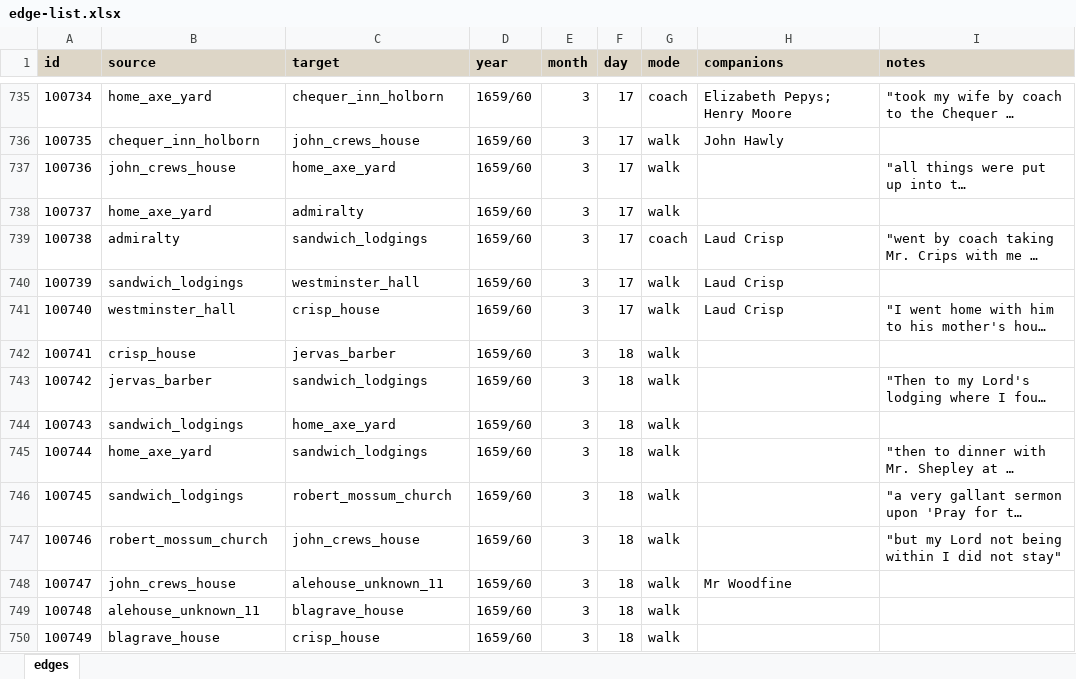
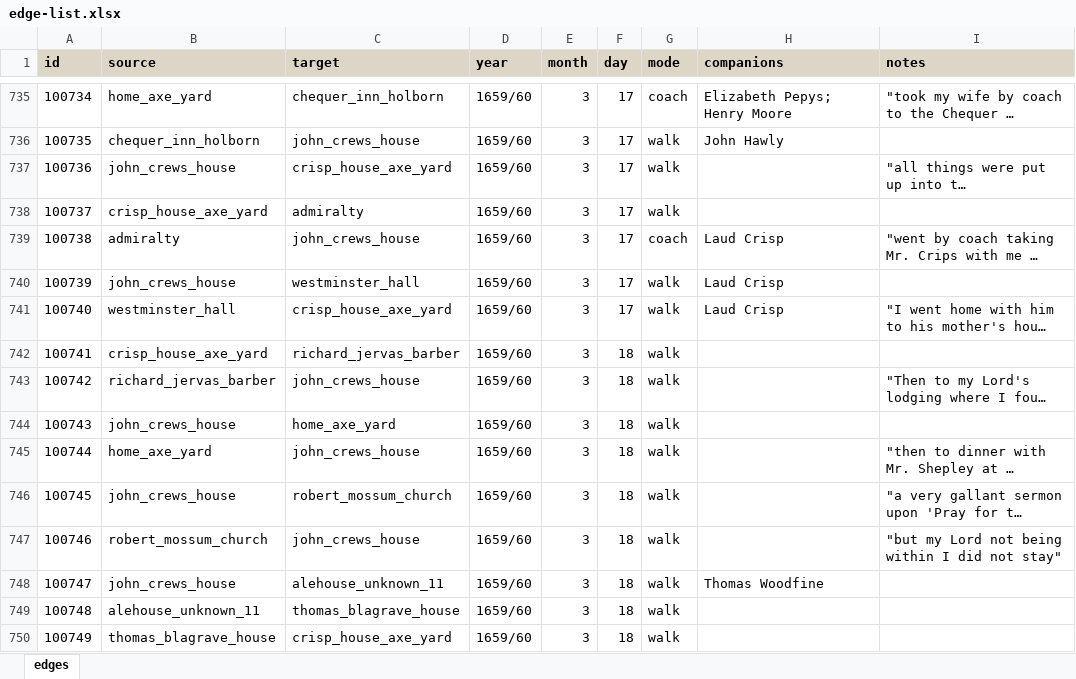
Before and after one commit to chnm/networking-pepys, an Excel workbook: edge-list.xlsx, sheet edges, drawn as a sheet; only a part is shown, gaps mark what is left out; long unchanged cells end in …; values as stored, in another font and other column widths than the file's, no borders; the diff covers the shown part only; the diff names each change by its address in the sheet, - before the commit and + after, or states it on an @@ line.

```diff
--- a/edge-list.xlsx (sheet edges)
+++ b/edge-list.xlsx (sheet edges)
-C737 (target): home_axe_yard
+C737 (target): crisp_house_axe_yard
-B738 (source): home_axe_yard
+B738 (source): crisp_house_axe_yard
-C739 (target): sandwich_lodgings
+C739 (target): john_crews_house
-B740 (source): sandwich_lodgings
+B740 (source): john_crews_house
-C741 (target): crisp_house
+C741 (target): crisp_house_axe_yard
-B742 (source): crisp_house
+B742 (source): crisp_house_axe_yard
-C742 (target): jervas_barber
+C742 (target): richard_jervas_barber
-B743 (source): jervas_barber
+B743 (source): richard_jervas_barber
-C743 (target): sandwich_lodgings
+C743 (target): john_crews_house
-B744 (source): sandwich_lodgings
+B744 (source): john_crews_house
-C745 (target): sandwich_lodgings
+C745 (target): john_crews_house
-B746 (source): sandwich_lodgings
+B746 (source): john_crews_house
-H748 (companions): Mr Woodfine
+H748 (companions): Thomas Woodfine
-C749 (target): blagrave_house
+C749 (target): thomas_blagrave_house
-B750 (source): blagrave_house
+B750 (source): thomas_blagrave_house
-C750 (target): crisp_house
+C750 (target): crisp_house_axe_yard
```
Also changed, not shown: 33 edited cells elsewhere in this sheet, node-list.xlsx, 4 other files.
